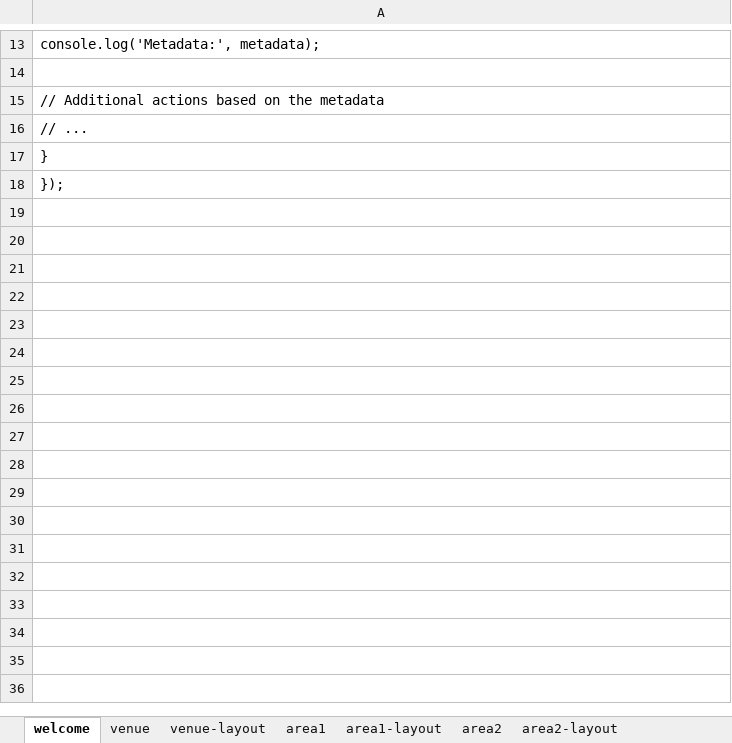
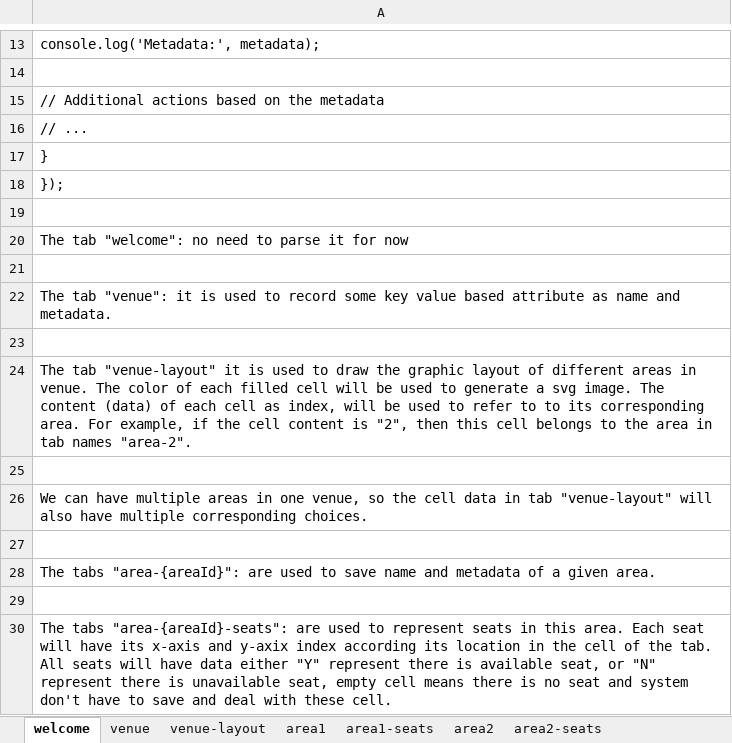
Before and after one commit to grantsunny/JTicket, an Excel workbook: src/main/resources/template.xlsx, sheet welcome, drawn as a sheet; only a part is shown, gaps mark what is left out; values as stored, in another font and other column widths than the file's, no borders; the diff names each change by its address in the sheet, - before the commit and + after, or states it on an @@ line.

```diff
--- a/src/main/resources/template.xlsx (sheet welcome)
+++ b/src/main/resources/template.xlsx (sheet welcome)
-sheet tab: area1-layout
+sheet tab: area1-seats
-sheet tab: area2-layout
+sheet tab: area2-seats
+row 19: (empty)
+row 20: The tab "welcome": no need to parse it for now
+row 21: (empty)
+row 22: The tab "venue": it is used to record some key value based attribute as name and metadata.
+row 23: (empty)
+row 24: The tab "venue-layout" it is used to draw the graphic layout of different areas in venue. The color of each filled cell will be used to generate a svg image. The content (data) of each cell as index, will be used to refer to to its corresponding area. For example, if the cell content is "2", then this cell belongs to the area in tab names "area-2".
+row 25: (empty)
+row 26: We can have multiple areas in one venue, so the cell data in tab "venue-layout" will also have multiple corresponding choices.
+row 27: (empty)
+row 28: The tabs "area-{areaId}": are used to save name and metadata of a given area.
+row 29: (empty)
+row 30: The tabs "area-{areaId}-seats": are used to represent seats in this area. Each seat will have its x-axis and y-axix index according its location in the cell of the tab. All seats will have data either "Y" represent there is available seat, or "N" represent there is unavailable seat, empty cell means there is no seat and system don't have to save and deal with these cell.
```
Also changed, not shown: 8 other files.
